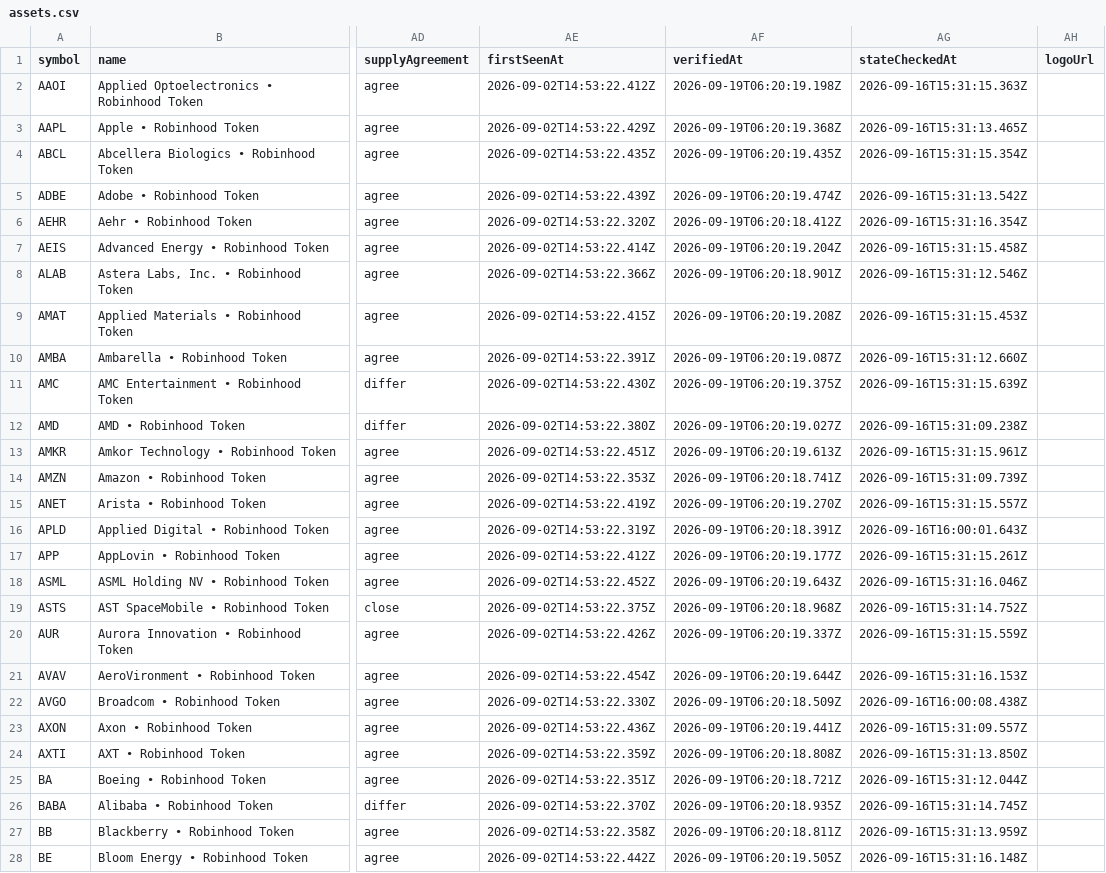
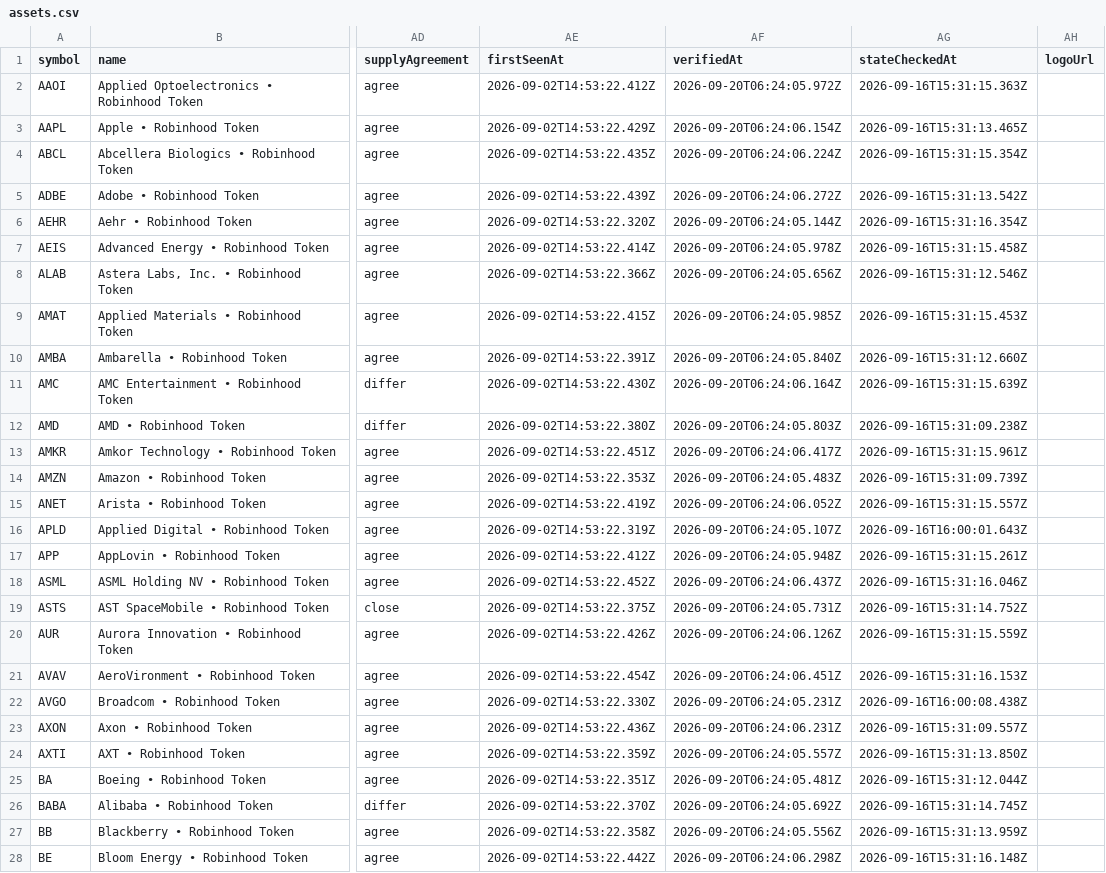
Before and after one commit to fletch-now/fletch-registry-data, a CSV file: data/assets.csv, drawn as a sheet; only a part is shown, gaps mark what is left out; the diff covers the shown part only; the diff names each change by its address in the sheet, - before the commit and + after, or states it on an @@ line.

```diff
--- a/data/assets.csv
+++ b/data/assets.csv
-AF2 (verifiedAt): 2026-09-19T06:20:19.198Z
+AF2 (verifiedAt): 2026-09-20T06:24:05.972Z
-AF3 (verifiedAt): 2026-09-19T06:20:19.368Z
+AF3 (verifiedAt): 2026-09-20T06:24:06.154Z
-AF4 (verifiedAt): 2026-09-19T06:20:19.435Z
+AF4 (verifiedAt): 2026-09-20T06:24:06.224Z
-AF5 (verifiedAt): 2026-09-19T06:20:19.474Z
+AF5 (verifiedAt): 2026-09-20T06:24:06.272Z
-AF6 (verifiedAt): 2026-09-19T06:20:18.412Z
+AF6 (verifiedAt): 2026-09-20T06:24:05.144Z
-AF7 (verifiedAt): 2026-09-19T06:20:19.204Z
+AF7 (verifiedAt): 2026-09-20T06:24:05.978Z
-AF8 (verifiedAt): 2026-09-19T06:20:18.901Z
+AF8 (verifiedAt): 2026-09-20T06:24:05.656Z
-AF9 (verifiedAt): 2026-09-19T06:20:19.208Z
+AF9 (verifiedAt): 2026-09-20T06:24:05.985Z
-AF10 (verifiedAt): 2026-09-19T06:20:19.087Z
+AF10 (verifiedAt): 2026-09-20T06:24:05.840Z
-AF11 (verifiedAt): 2026-09-19T06:20:19.375Z
+AF11 (verifiedAt): 2026-09-20T06:24:06.164Z
-AF12 (verifiedAt): 2026-09-19T06:20:19.027Z
+AF12 (verifiedAt): 2026-09-20T06:24:05.803Z
-AF13 (verifiedAt): 2026-09-19T06:20:19.613Z
+AF13 (verifiedAt): 2026-09-20T06:24:06.417Z
-AF14 (verifiedAt): 2026-09-19T06:20:18.741Z
+AF14 (verifiedAt): 2026-09-20T06:24:05.483Z
-AF15 (verifiedAt): 2026-09-19T06:20:19.270Z
+AF15 (verifiedAt): 2026-09-20T06:24:06.052Z
-AF16 (verifiedAt): 2026-09-19T06:20:18.391Z
+AF16 (verifiedAt): 2026-09-20T06:24:05.107Z
-AF17 (verifiedAt): 2026-09-19T06:20:19.177Z
+AF17 (verifiedAt): 2026-09-20T06:24:05.948Z
-AF18 (verifiedAt): 2026-09-19T06:20:19.643Z
+AF18 (verifiedAt): 2026-09-20T06:24:06.437Z
-AF19 (verifiedAt): 2026-09-19T06:20:18.968Z
+AF19 (verifiedAt): 2026-09-20T06:24:05.731Z
-AF20 (verifiedAt): 2026-09-19T06:20:19.337Z
+AF20 (verifiedAt): 2026-09-20T06:24:06.126Z
-AF21 (verifiedAt): 2026-09-19T06:20:19.644Z
+AF21 (verifiedAt): 2026-09-20T06:24:06.451Z
-AF22 (verifiedAt): 2026-09-19T06:20:18.509Z
+AF22 (verifiedAt): 2026-09-20T06:24:05.231Z
-AF23 (verifiedAt): 2026-09-19T06:20:19.441Z
+AF23 (verifiedAt): 2026-09-20T06:24:06.231Z
-AF24 (verifiedAt): 2026-09-19T06:20:18.808Z
+AF24 (verifiedAt): 2026-09-20T06:24:05.557Z
-AF25 (verifiedAt): 2026-09-19T06:20:18.721Z
+AF25 (verifiedAt): 2026-09-20T06:24:05.481Z
-AF26 (verifiedAt): 2026-09-19T06:20:18.935Z
+AF26 (verifiedAt): 2026-09-20T06:24:05.692Z
-AF27 (verifiedAt): 2026-09-19T06:20:18.811Z
+AF27 (verifiedAt): 2026-09-20T06:24:05.556Z
-AF28 (verifiedAt): 2026-09-19T06:20:19.505Z
+AF28 (verifiedAt): 2026-09-20T06:24:06.298Z
```
Also changed, not shown: 167 edited cells elsewhere in this file, 5 other files.
